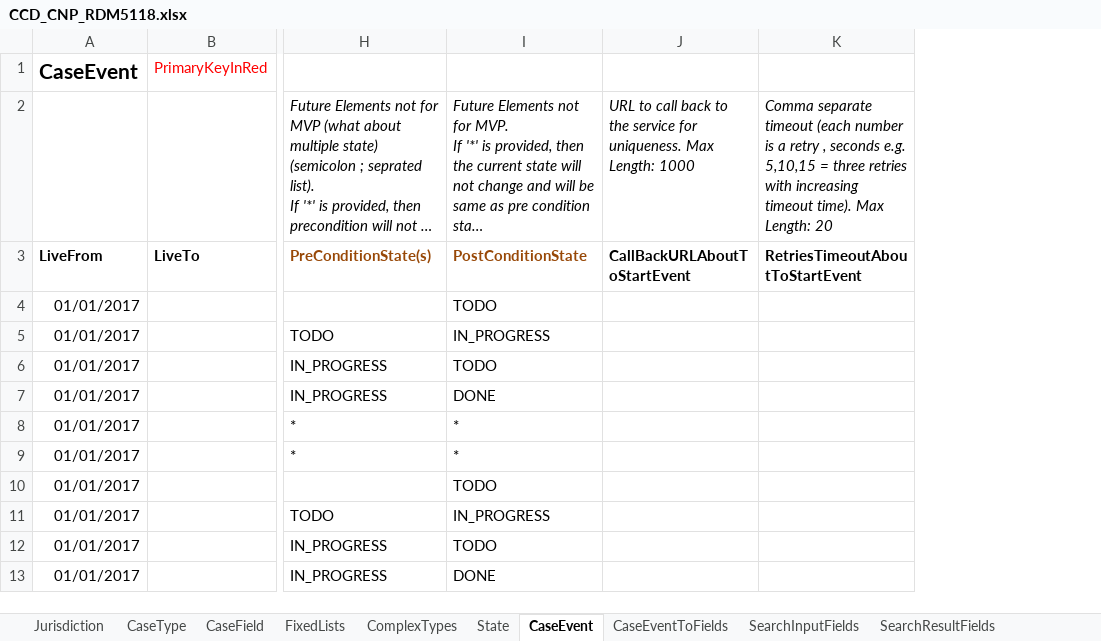
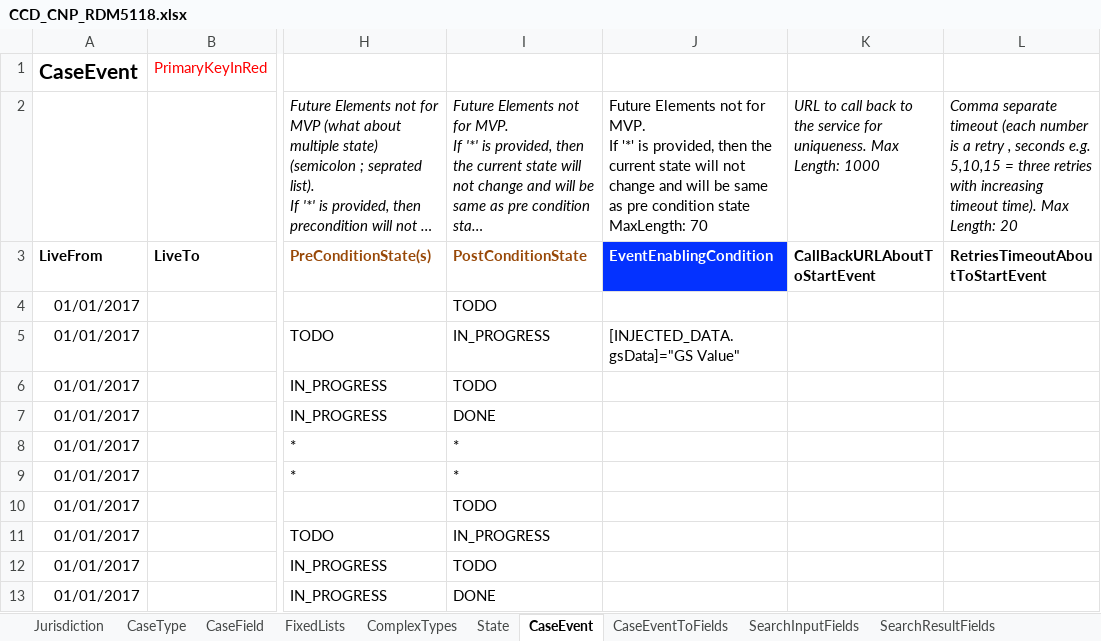
Before and after one commit to hmcts/ccd-test-definitions, an Excel workbook: src/main/resources/uk/gov/hmcts/ccd/test_definitions/excel/CCD_CNP_RDM5118.xlsx, sheet CaseEvent, drawn as a sheet; only a part is shown, gaps mark what is left out; long unchanged cells end in …; values as stored, in another font and other column widths than the file's, no borders; ↵ is a line break in a cell; the diff names each change by its address in the sheet, - before the commit and + after, or states it on an @@ line.

Commit message:
CCD-3152 - Add event enabling condition and callback url

```diff
--- a/src/main/resources/uk/gov/hmcts/ccd/test_definitions/excel/CCD_CNP_RDM5118.xlsx (sheet CaseEvent)
+++ b/src/main/resources/uk/gov/hmcts/ccd/test_definitions/excel/CCD_CNP_RDM5118.xlsx (sheet CaseEvent)
+column J, rows 2-5: Future Elements not for MVP. ↵ If '*' is provided, then the current state will not change and will be same as pre condition state ↵ MaxLength: 70 | EventEnablingCondition |  | [INJECTED_DATA.gsData]="GS Value"
```
Also changed, not shown: sheet CaseType, 10 other files.
